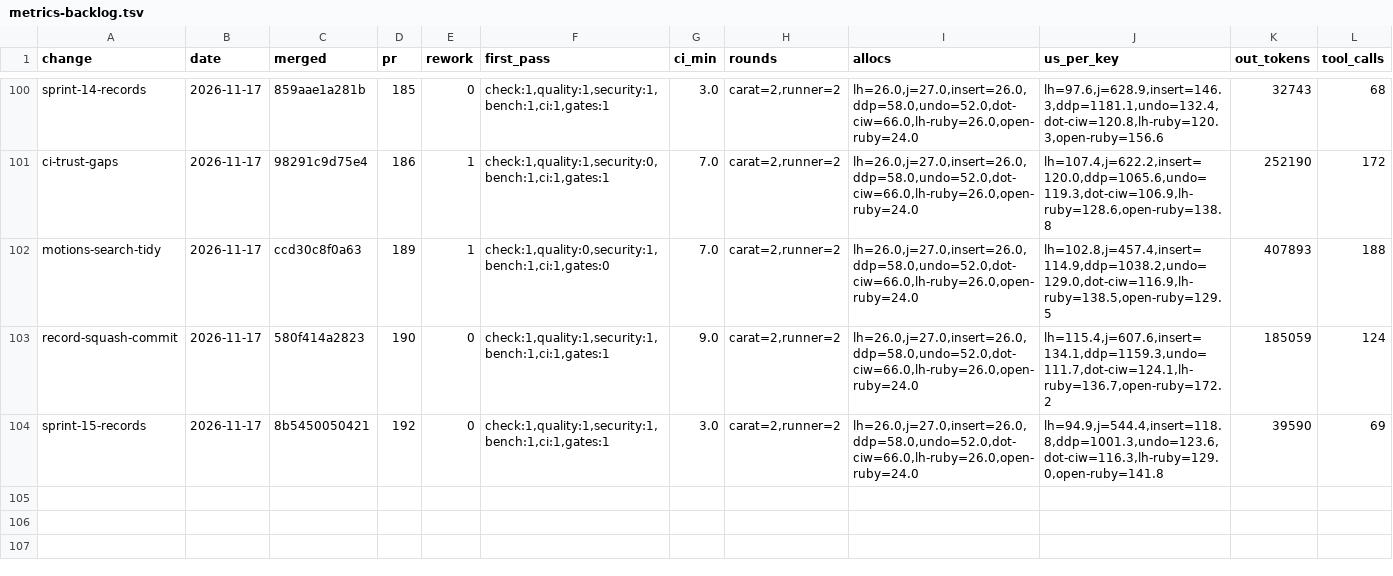
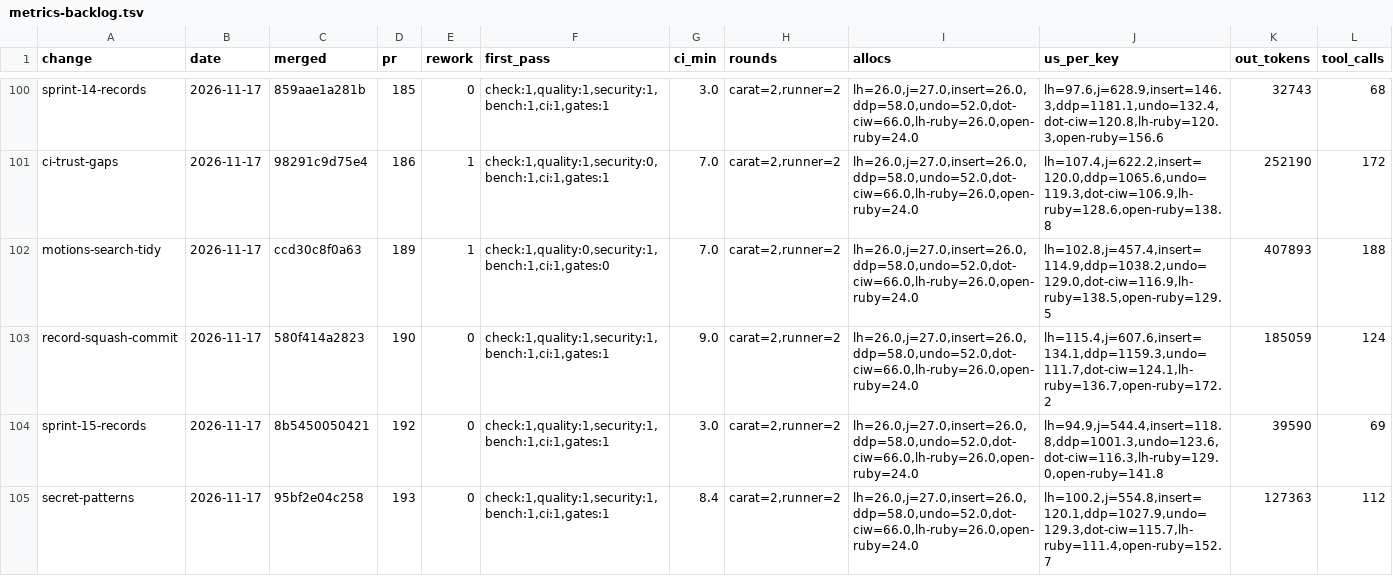
Before and after one commit to oraul/carat, a TSV file: docs/metrics-backlog.tsv, drawn as a sheet; only a part is shown, gaps mark what is left out; rows hold the shown columns only; the diff names each change by its address in the sheet, - before the commit and + after, or states it on an @@ line.

```diff
--- a/docs/metrics-backlog.tsv
+++ b/docs/metrics-backlog.tsv
+row 105: secret-patterns | 2026-11-17 | 95bf2e04c258 | 193 | 0 | check:1,quality:1,security:1,bench:1,ci:1,gates:1 | 8.4 | carat=2,runner=2 | lh=26.0,j=27.0,insert=26.0,ddp=58.0,undo=52.0,dot-ciw=66.0,lh-ruby=26.0,open-ruby=24.0 | lh=100.2,j=554.8,insert=120.1,ddp=1027.9,undo=129.3,dot-ciw=115.7,lh-ruby=111.4,open-ruby=152.7 | 127363 | 112
```
Also changed, not shown: 2 other files.
